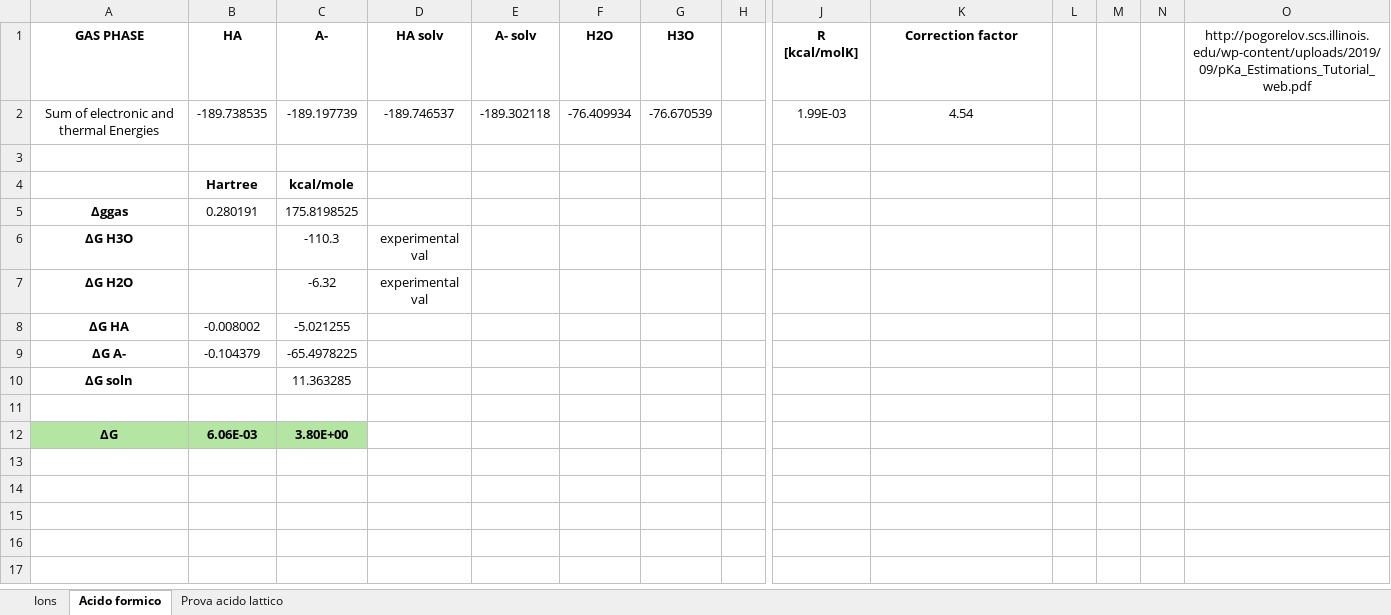
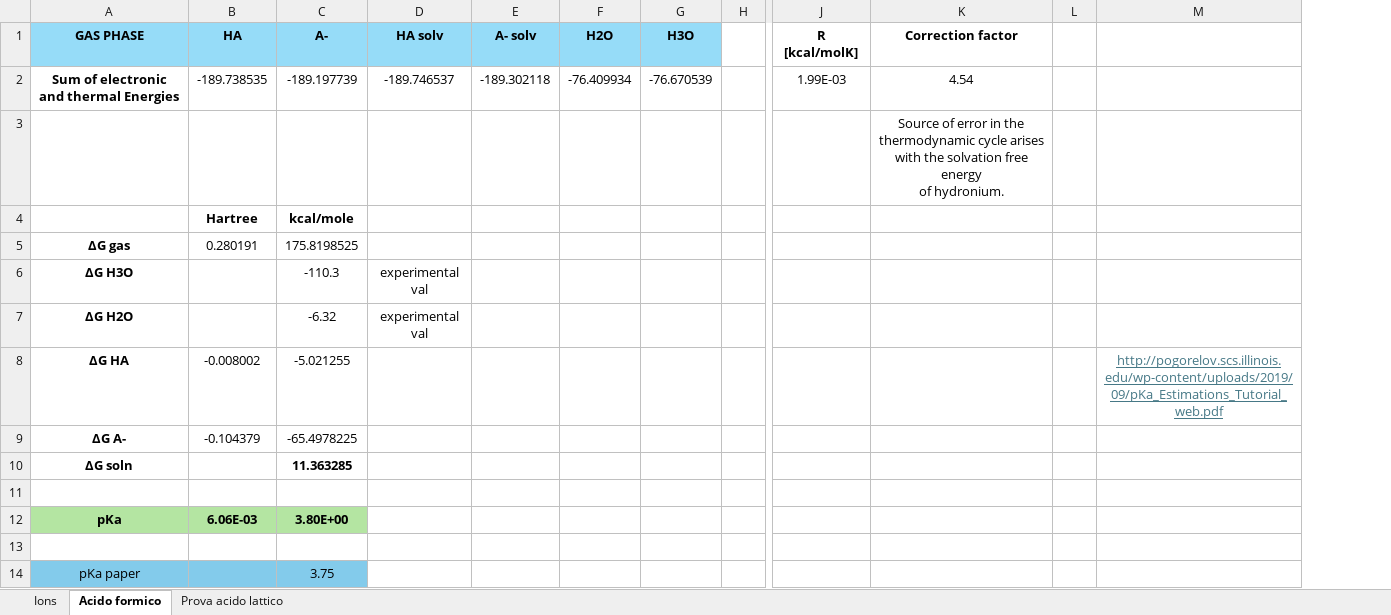
Before and after one commit to LuigiPagani/MMPE, an Excel workbook: Giuseppe/project 10/lab10.xlsx, sheet Acido formico, drawn as a sheet; only a part is shown, gaps mark what is left out; values as stored, in another font and other column widths than the file's, no borders; removed rows and columns are numbered as before the commit, all else as after; rows hold the shown columns only; ↵ is a line break in a cell; the diff names each change by its address in the sheet, - before the commit and + after, or states it on an @@ line.

```diff
--- a/Giuseppe/project 10/lab10.xlsx (sheet Acido formico)
+++ b/Giuseppe/project 10/lab10.xlsx (sheet Acido formico)
-column M, empty
-column N, empty
-A1:G1 fill: none
+A1:G1 fill: #96DCF8
-M1: http://pogorelov.scs.illinois.edu/wp-content/uploads/2019/09/pKa_Estimations_Tutorial_web.pdf
+M1: (empty)
-A2 bold: off
+A2 bold: on
-K3 (Correction factor): (empty)
+K3 (Correction factor): Source of error in the thermodynamic cycle arises with the solvation free energy ↵ of hydronium.
-A5 (GAS PHASE): Δggas
+A5 (GAS PHASE): ΔG gas
-M8: (empty)
+M8: http://pogorelov.scs.illinois.edu/wp-content/uploads/2019/09/pKa_Estimations_Tutorial_web.pdf
-C10 bold: off
+C10 bold: on
-A12 (GAS PHASE): ΔG
+A12 (GAS PHASE): pKa
+row 13: (empty)
+row 14: pKa paper |  | 3.75
```
Also changed, not shown: sheet Ions, Giuseppe/project 4/lab4.xlsx, Giuseppe/project 5/lab5.xlsx, 15 other files.
